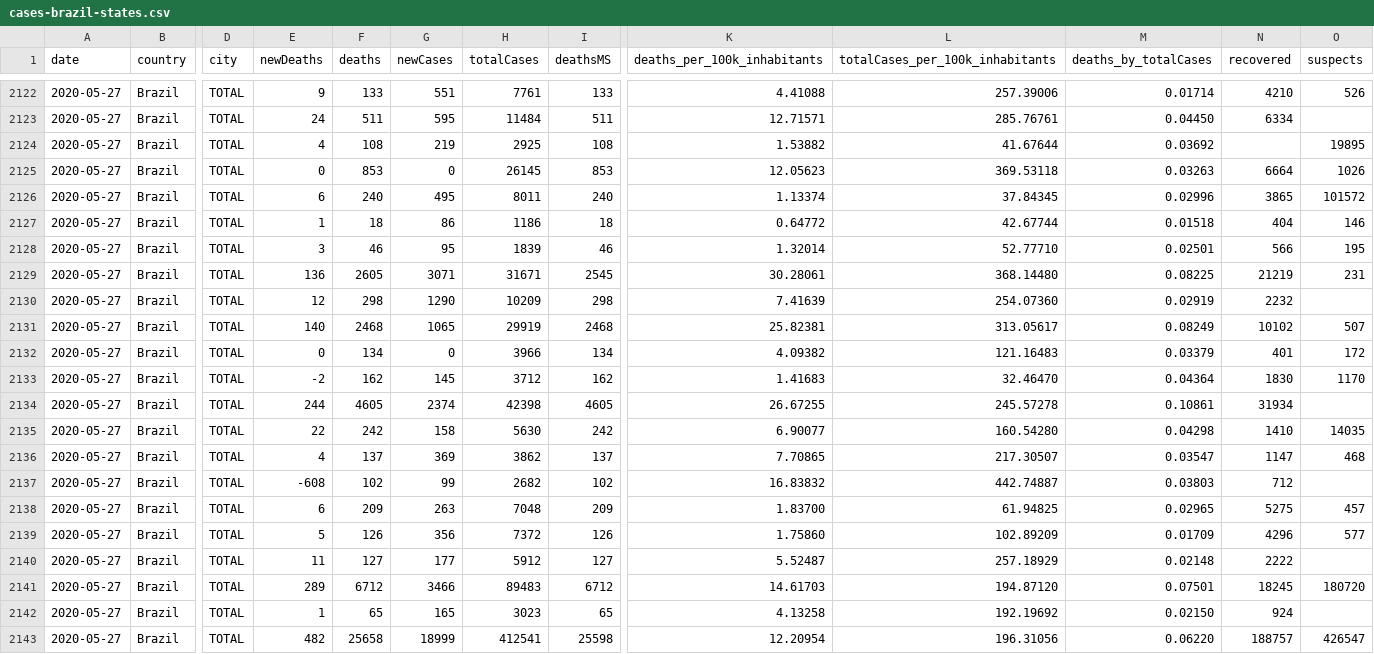
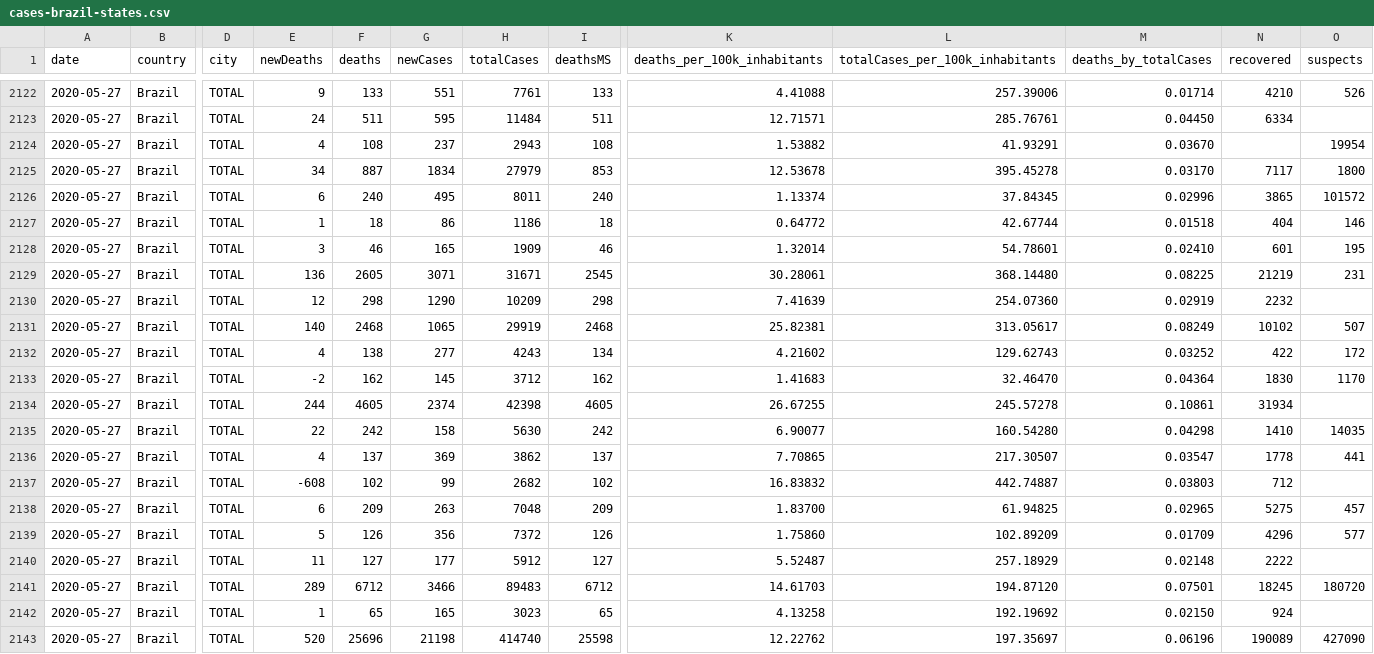
Before and after one commit to vdilego/covid19br, a CSV file: cases-brazil-states.csv, drawn as a sheet; only a part is shown, gaps mark what is left out; the diff covers the shown part only; the diff names each change by its address in the sheet, - before the commit and + after, or states it on an @@ line.

```diff
--- a/cases-brazil-states.csv
+++ b/cases-brazil-states.csv
-G2124 (newCases): 219
+G2124 (newCases): 237
-H2124 (totalCases): 2925
+H2124 (totalCases): 2943
-L2124 (totalCases_per_100k_inhabitants): 41.67644
+L2124 (totalCases_per_100k_inhabitants): 41.93291
-M2124 (deaths_by_totalCases): 0.03692
+M2124 (deaths_by_totalCases): 0.03670
-O2124 (suspects): 19895
+O2124 (suspects): 19954
-E2125 (newDeaths): 0
+E2125 (newDeaths): 34
-F2125 (deaths): 853
+F2125 (deaths): 887
-G2125 (newCases): 0
+G2125 (newCases): 1834
-H2125 (totalCases): 26145
+H2125 (totalCases): 27979
-K2125 (deaths_per_100k_inhabitants): 12.05623
+K2125 (deaths_per_100k_inhabitants): 12.53678
-L2125 (totalCases_per_100k_inhabitants): 369.53118
+L2125 (totalCases_per_100k_inhabitants): 395.45278
-M2125 (deaths_by_totalCases): 0.03263
+M2125 (deaths_by_totalCases): 0.03170
-N2125 (recovered): 6664
+N2125 (recovered): 7117
-O2125 (suspects): 1026
+O2125 (suspects): 1800
-G2128 (newCases): 95
+G2128 (newCases): 165
-H2128 (totalCases): 1839
+H2128 (totalCases): 1909
-L2128 (totalCases_per_100k_inhabitants): 52.77710
+L2128 (totalCases_per_100k_inhabitants): 54.78601
-M2128 (deaths_by_totalCases): 0.02501
+M2128 (deaths_by_totalCases): 0.02410
-N2128 (recovered): 566
+N2128 (recovered): 601
-E2132 (newDeaths): 0
+E2132 (newDeaths): 4
-F2132 (deaths): 134
+F2132 (deaths): 138
-G2132 (newCases): 0
+G2132 (newCases): 277
-H2132 (totalCases): 3966
+H2132 (totalCases): 4243
-K2132 (deaths_per_100k_inhabitants): 4.09382
+K2132 (deaths_per_100k_inhabitants): 4.21602
-L2132 (totalCases_per_100k_inhabitants): 121.16483
+L2132 (totalCases_per_100k_inhabitants): 129.62743
-M2132 (deaths_by_totalCases): 0.03379
+M2132 (deaths_by_totalCases): 0.03252
-N2132 (recovered): 401
+N2132 (recovered): 422
-N2136 (recovered): 1147
+N2136 (recovered): 1778
-O2136 (suspects): 468
+O2136 (suspects): 441
-E2143 (newDeaths): 482
+E2143 (newDeaths): 520
-F2143 (deaths): 25658
+F2143 (deaths): 25696
-G2143 (newCases): 18999
+G2143 (newCases): 21198
-H2143 (totalCases): 412541
+H2143 (totalCases): 414740
-K2143 (deaths_per_100k_inhabitants): 12.20954
+K2143 (deaths_per_100k_inhabitants): 12.22762
-L2143 (totalCases_per_100k_inhabitants): 196.31056
+L2143 (totalCases_per_100k_inhabitants): 197.35697
-M2143 (deaths_by_totalCases): 0.06220
+M2143 (deaths_by_totalCases): 0.06196
-N2143 (recovered): 188757
+N2143 (recovered): 190089
-O2143 (suspects): 426547
+O2143 (suspects): 427090
```
Also changed, not shown: 2 edited cells elsewhere in this file, cases-brazil-cities.csv, cases-brazil-total.csv, 4 other files.
